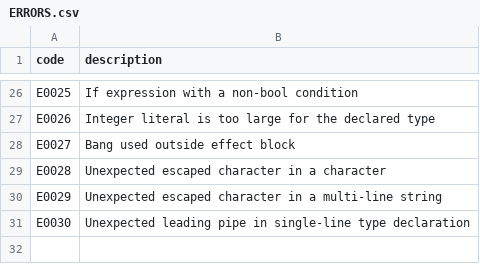
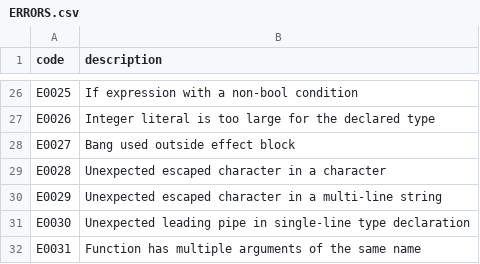
Before and after one commit to cara-lang/compiler, a CSV file: ERRORS.csv, drawn as a sheet; only a part is shown, gaps mark what is left out; the diff names each change by its address in the sheet, - before the commit and + after, or states it on an @@ line.

```diff
--- a/ERRORS.csv
+++ b/ERRORS.csv
+row 32: E0031 | Function has multiple arguments of the same name
```
Also changed, not shown: 6 other files.
